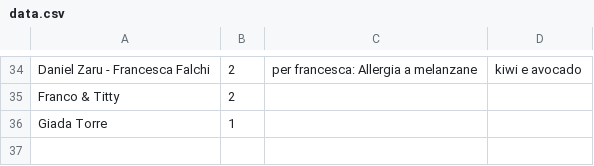
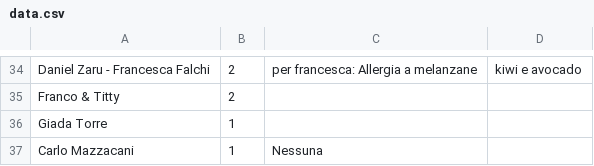
Before and after one commit to nicograzio/Sito_Matrimonio, a CSV file: reservations/data.csv, drawn as a sheet; only a part is shown, gaps mark what is left out.

Commit message:
Aggiunta nuova prenotazione

```diff
--- a/reservations/data.csv
+++ b/reservations/data.csv
@@ -36 +36,2 @@ Franco & Titty,2,
 Giada Torre,1,
+Carlo Mazzacani,1,Nessuna
```
